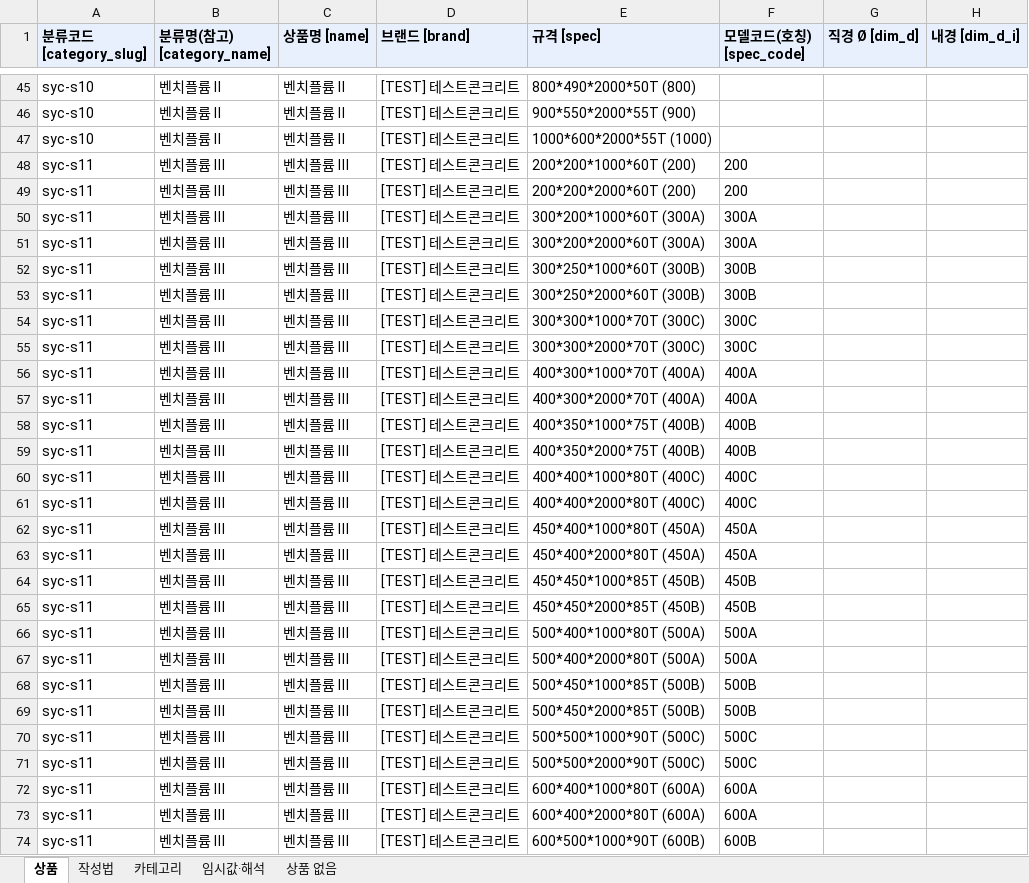
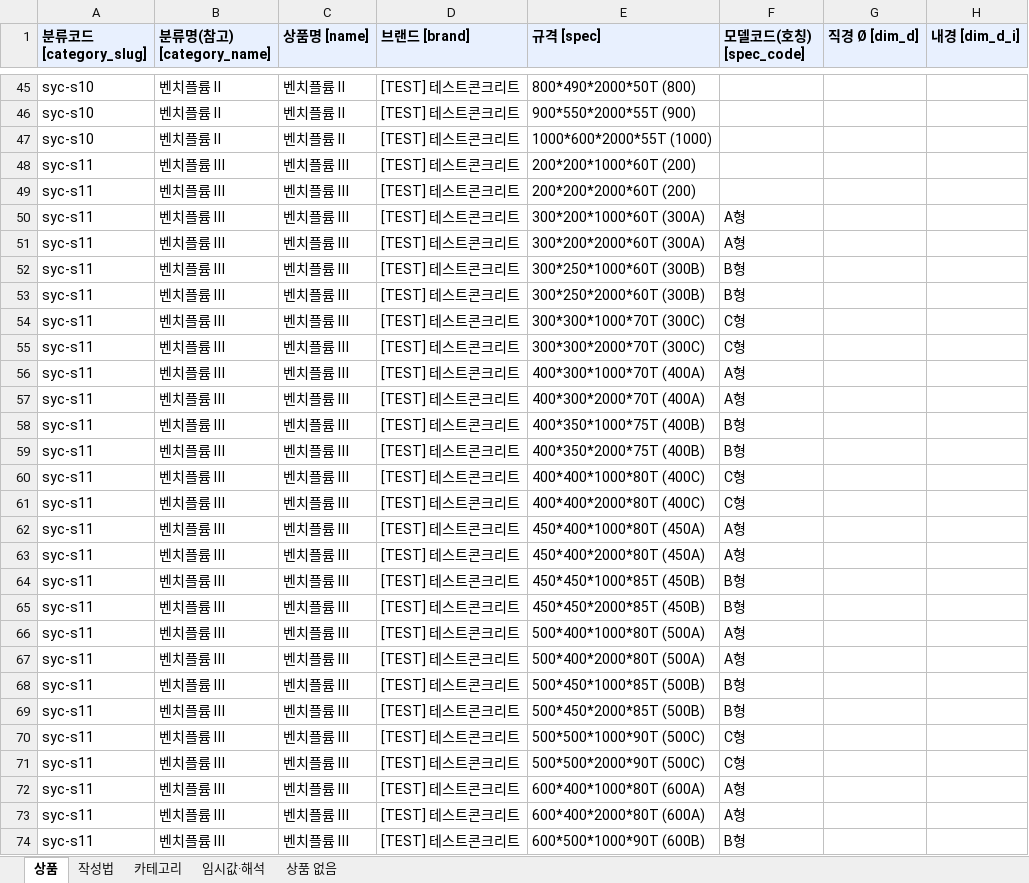
Before and after one commit to bmicns/tomokmall, an Excel workbook: data/syccrt/syc-products-bulk-test-b.xlsx, sheet 상품, drawn as a sheet; only a part is shown, gaps mark what is left out; values as stored, in another font and other column widths than the file's, no borders; the diff covers the shown part only; the diff names each change by its address in the sheet, - before the commit and + after, or states it on an @@ line.

```diff
--- a/data/syccrt/syc-products-bulk-test-b.xlsx (sheet 상품)
+++ b/data/syccrt/syc-products-bulk-test-b.xlsx (sheet 상품)
-F48:F49 (모델코드(호칭) [spec_code]): 200
+F48:F49 (모델코드(호칭) [spec_code]): (empty)
-F50:F51 (모델코드(호칭) [spec_code]): 300A
+F50:F51 (모델코드(호칭) [spec_code]): A형
-F52:F53 (모델코드(호칭) [spec_code]): 300B
+F52:F53 (모델코드(호칭) [spec_code]): B형
-F54:F55 (모델코드(호칭) [spec_code]): 300C
+F54:F55 (모델코드(호칭) [spec_code]): C형
-F56:F57 (모델코드(호칭) [spec_code]): 400A
+F56:F57 (모델코드(호칭) [spec_code]): A형
-F58:F59 (모델코드(호칭) [spec_code]): 400B
+F58:F59 (모델코드(호칭) [spec_code]): B형
-F60:F61 (모델코드(호칭) [spec_code]): 400C
+F60:F61 (모델코드(호칭) [spec_code]): C형
-F62:F63 (모델코드(호칭) [spec_code]): 450A
+F62:F63 (모델코드(호칭) [spec_code]): A형
-F64:F65 (모델코드(호칭) [spec_code]): 450B
+F64:F65 (모델코드(호칭) [spec_code]): B형
-F66:F67 (모델코드(호칭) [spec_code]): 500A
+F66:F67 (모델코드(호칭) [spec_code]): A형
-F68:F69 (모델코드(호칭) [spec_code]): 500B
+F68:F69 (모델코드(호칭) [spec_code]): B형
-F70:F71 (모델코드(호칭) [spec_code]): 500C
+F70:F71 (모델코드(호칭) [spec_code]): C형
-F72:F73 (모델코드(호칭) [spec_code]): 600A
+F72:F73 (모델코드(호칭) [spec_code]): A형
-F74 (모델코드(호칭) [spec_code]): 600B
+F74 (모델코드(호칭) [spec_code]): B형
```
Also changed, not shown: 216 edited cells elsewhere in this sheet, sheet 카테고리, data/syccrt/syc-products-bulk-test.xlsx, 5 other files.
